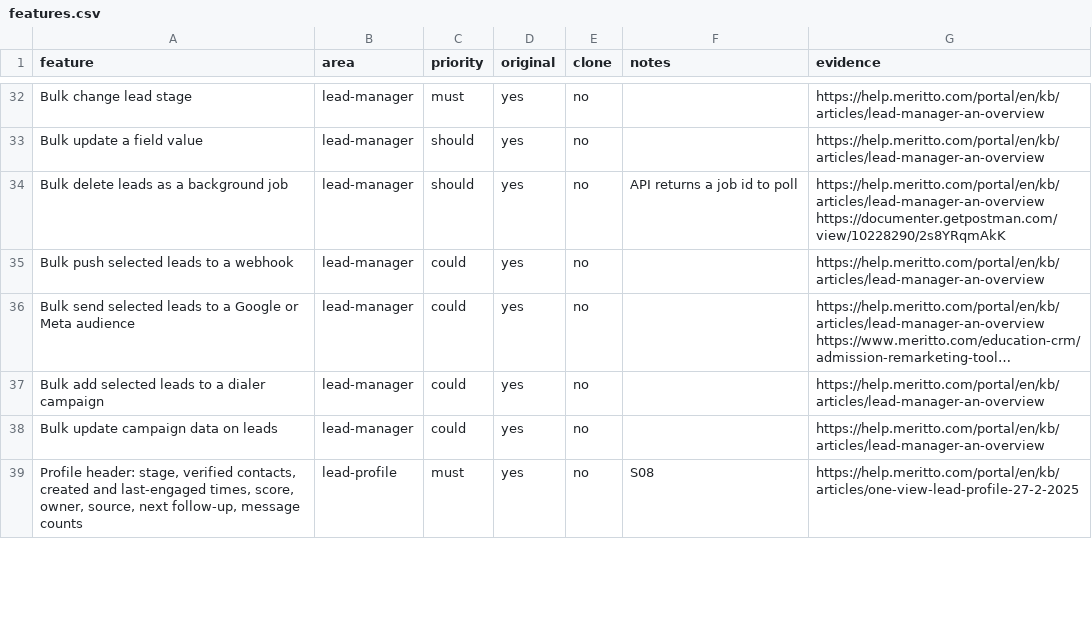
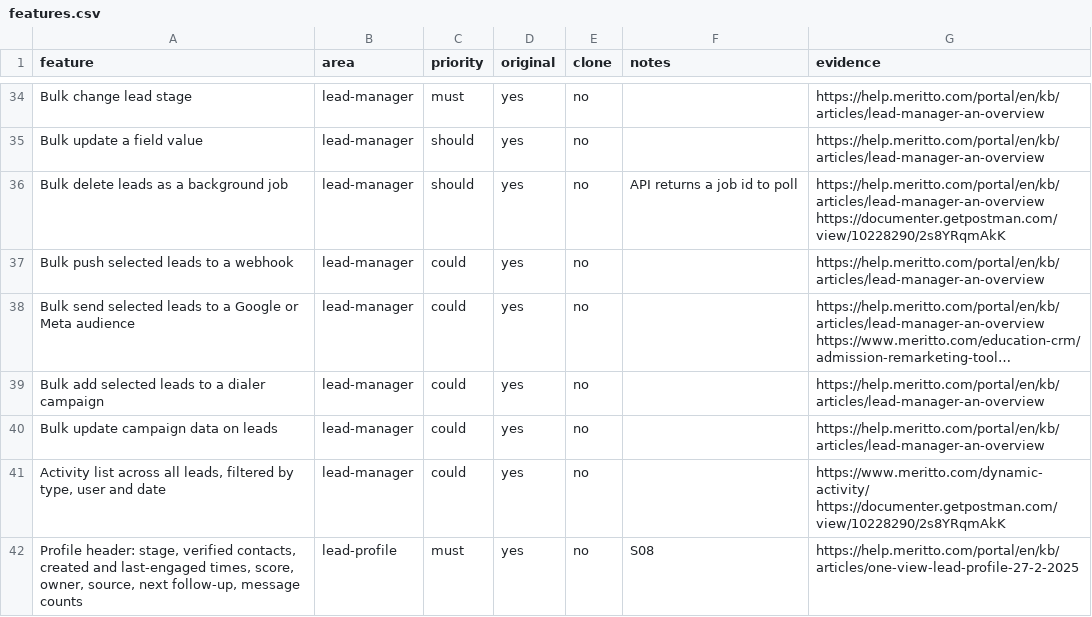
Before and after one commit to digitalmarketing-RNS/Shreyas, a CSV file: replica/features.csv, drawn as a sheet; only a part is shown, gaps mark what is left out; long unchanged cells end in …; the diff covers the shown part only.

```diff
--- a/replica/features.csv
+++ b/replica/features.csv
@@ -38,2 +40,3 @@ Bulk add selected leads to a dialer campaign,lead-manager,could,yes,no,,https://
 Bulk update campaign data on leads,lead-manager,could,yes,no,,https://help.meritto.com/portal/en/kb/articles/lead-manager-an-overview
+"Activity list across all leads, filtered by type, user and date",lead-manager,could,yes,no,,https://www.meritto.com/dynamic-activity/ https://documenter.getpostman.com/view/10228290/2s8YRqmAkK
 "Profile header: stage, verified contacts, created and last-engaged times, score, owner, source, next follow-up, message counts",lead-profile,must,yes,no,S08,https://help.meritto.com/portal/en/kb/articles/one-view-lead-profile-27-2-2025
```
Also changed, not shown: 14 added rows and 18 edited cells elsewhere in this file, 1 other file.
